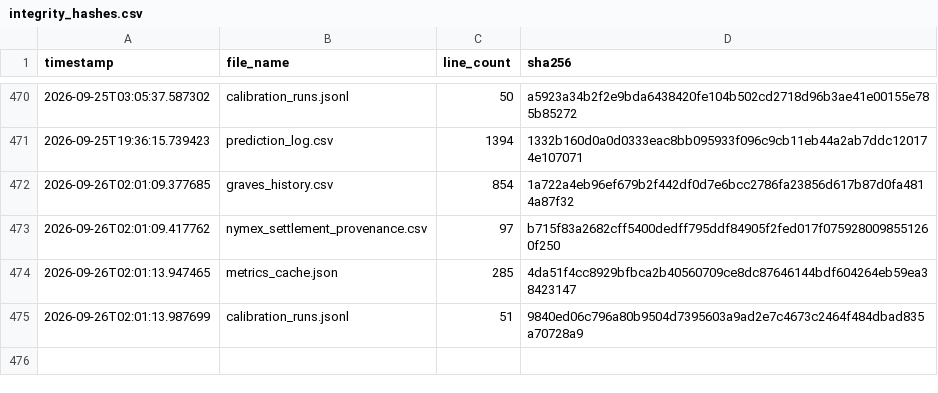
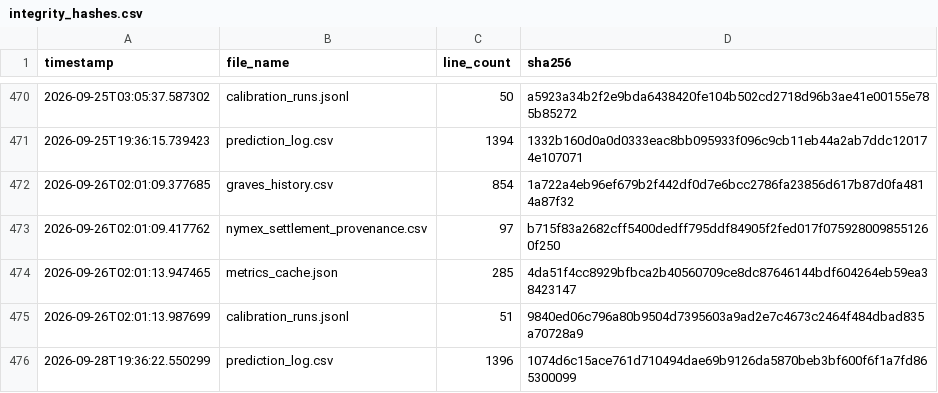
Before and after one commit to armaanmoosani/rbob-ho-fuel-tracker, a CSV file: data/integrity_hashes.csv, drawn as a sheet; only a part is shown, gaps mark what is left out; the diff names each change by its address in the sheet, - before the commit and + after, or states it on an @@ line.

```diff
--- a/data/integrity_hashes.csv
+++ b/data/integrity_hashes.csv
+row 476: 2026-09-28T19:36:22.550299 | prediction_log.csv | 1396 | 1074d6c15ace761d710494dae69b9126da5870beb3bf600f6f1a7fd865300099
```
